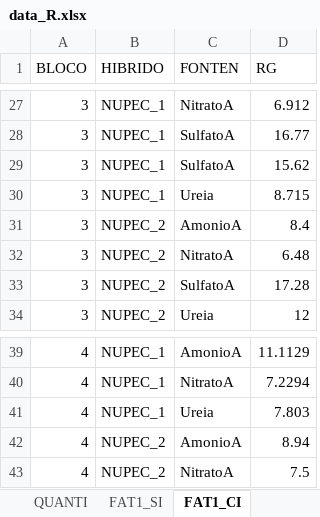
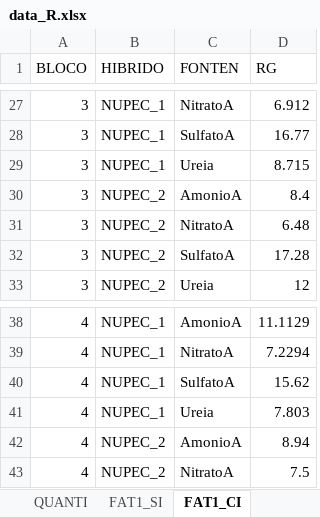
Before and after one commit to TiagoOlivoto/e-bookr, an Excel workbook: data/data_R.xlsx, sheet FAT1_CI, drawn as a sheet; only a part is shown, gaps mark what is left out; values as stored, in another font and other column widths than the file's, no borders; removed rows and columns are numbered as before the commit, all else as after; the diff names each change by its address in the sheet, - before the commit and + after, or states it on an @@ line.

```diff
--- a/data/data_R.xlsx (sheet FAT1_CI)
+++ b/data/data_R.xlsx (sheet FAT1_CI)
-row 29: 3 | NUPEC_1 | SulfatoA | 15.62
+row 40: 4 | NUPEC_1 | SulfatoA | 15.62
```
Also changed, not shown: other sheet tabs.
